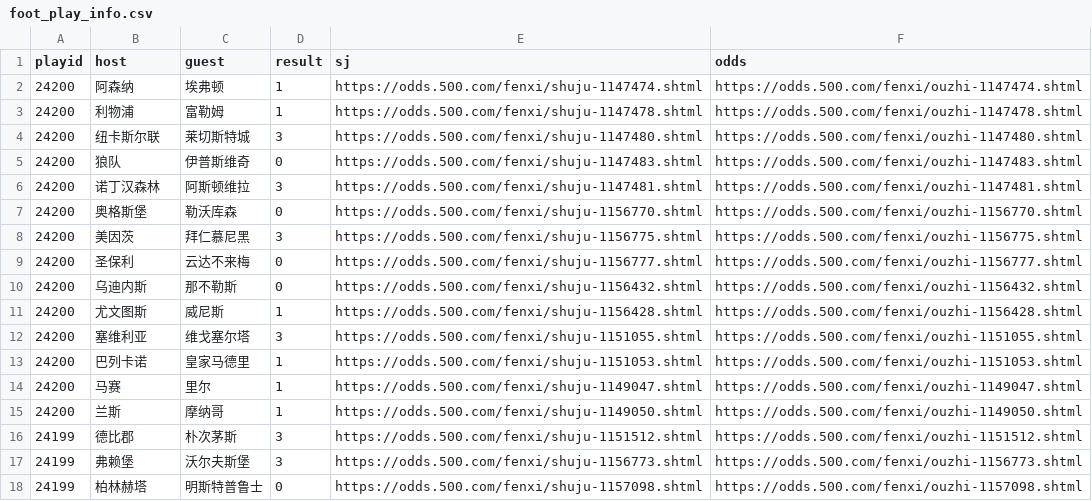
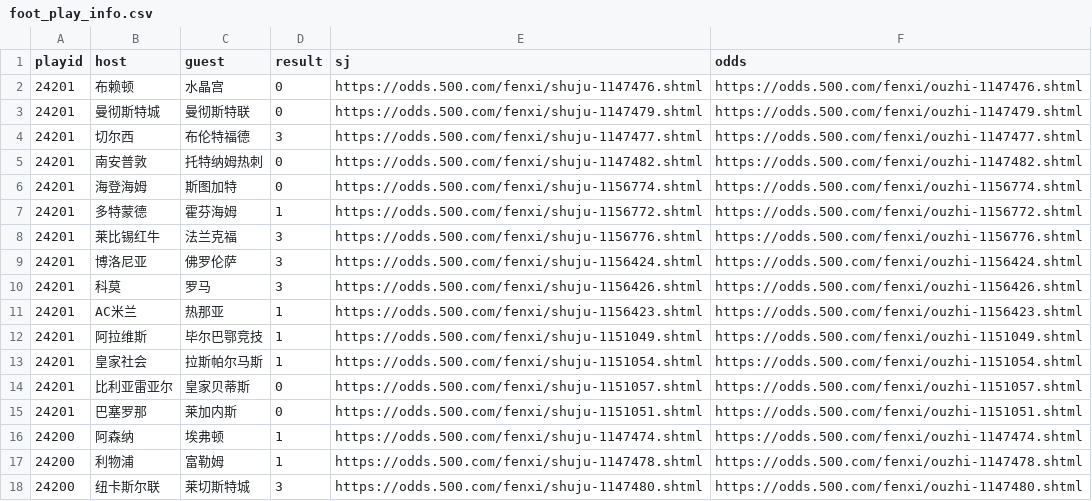
Before and after one commit to ipdisabled/fetch_data, a CSV file: foot_play_info.csv, drawn as a sheet; only a part is shown; the shorter side is filled out with more unchanged rows.

```diff
--- a/foot_play_info.csv
+++ b/foot_play_info.csv
@@ -1,2 +1,16 @@
 playid,host,guest,result,sj,odds
+24201,布赖顿,水晶宫,0,https://odds.500.com/fenxi/shuju-1147476.shtml,https://odds.500.com/fenxi/ouzhi-1147476.shtml
+24201,曼彻斯特城,曼彻斯特联,0,https://odds.500.com/fenxi/shuju-1147479.shtml,https://odds.500.com/fenxi/ouzhi-1147479.shtml
+24201,切尔西,布伦特福德,3,https://odds.500.com/fenxi/shuju-1147477.shtml,https://odds.500.com/fenxi/ouzhi-1147477.shtml
+24201,南安普敦,托特纳姆热刺,0,https://odds.500.com/fenxi/shuju-1147482.shtml,https://odds.500.com/fenxi/ouzhi-1147482.shtml
+24201,海登海姆,斯图加特,0,https://odds.500.com/fenxi/shuju-1156774.shtml,https://odds.500.com/fenxi/ouzhi-1156774.shtml
+24201,多特蒙德,霍芬海姆,1,https://odds.500.com/fenxi/shuju-1156772.shtml,https://odds.500.com/fenxi/ouzhi-1156772.shtml
+24201,莱比锡红牛,法兰克福,3,https://odds.500.com/fenxi/shuju-1156776.shtml,https://odds.500.com/fenxi/ouzhi-1156776.shtml
+24201,博洛尼亚,佛罗伦萨,3,https://odds.500.com/fenxi/shuju-1156424.shtml,https://odds.500.com/fenxi/ouzhi-1156424.shtml
+24201,科莫,罗马,3,https://odds.500.com/fenxi/shuju-1156426.shtml,https://odds.500.com/fenxi/ouzhi-1156426.shtml
+24201,AC米兰,热那亚,1,https://odds.500.com/fenxi/shuju-1156423.shtml,https://odds.500.com/fenxi/ouzhi-1156423.shtml
+24201,阿拉维斯,毕尔巴鄂竞技,1,https://odds.500.com/fenxi/shuju-1151049.shtml,https://odds.500.com/fenxi/ouzhi-1151049.shtml
+24201,皇家社会,拉斯帕尔马斯,1,https://odds.500.com/fenxi/shuju-1151054.shtml,https://odds.500.com/fenxi/ouzhi-1151054.shtml
+24201,比利亚雷亚尔,皇家贝蒂斯,0,https://odds.500.com/fenxi/shuju-1151057.shtml,https://odds.500.com/fenxi/ouzhi-1151057.shtml
+24201,巴塞罗那,莱加内斯,0,https://odds.500.com/fenxi/shuju-1151051.shtml,https://odds.500.com/fenxi/ouzhi-1151051.shtml
 24200,阿森纳,埃弗顿,1,https://odds.500.com/fenxi/shuju-1147474.shtml,https://odds.500.com/fenxi/ouzhi-1147474.shtml
```
Also changed, not shown: dlt_data.csv, foot_his_result.csv, 8 other files.
